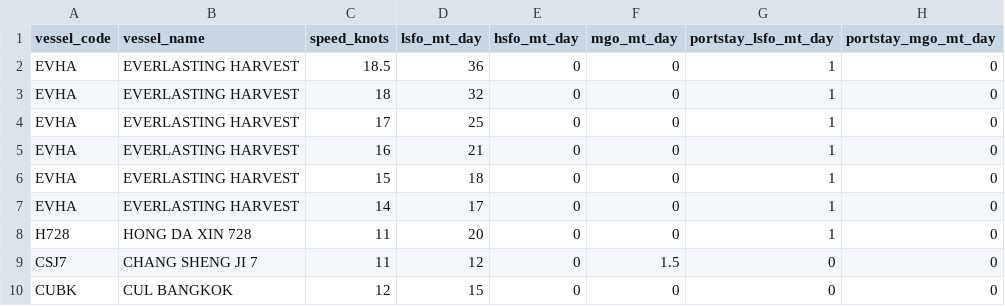
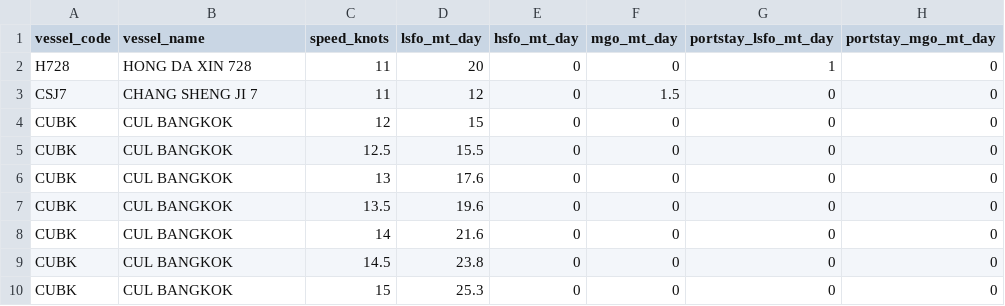
Before and after one commit to LeahLiuL/Schedule-Simulation, a CSV file: shipping_data/vessels.csv, drawn as a sheet; only a part is shown; the shorter side is filled out with more unchanged rows; the diff names each change by its address in the sheet, - before the commit and + after, or states it on an @@ line.

Commit message:
Update vessels.csv via Data Manager (2026-04-09)

```diff
--- a/shipping_data/vessels.csv
+++ b/shipping_data/vessels.csv
-row 2: EVHA | EVERLASTING HARVEST | 18.5 | 36 | 0 | 0 | 1 | 0
-row 3: EVHA | EVERLASTING HARVEST | 18 | 32 | 0 | 0 | 1 | 0
-row 4: EVHA | EVERLASTING HARVEST | 17 | 25 | 0 | 0 | 1 | 0
-row 5: EVHA | EVERLASTING HARVEST | 16 | 21 | 0 | 0 | 1 | 0
-row 6: EVHA | EVERLASTING HARVEST | 15 | 18 | 0 | 0 | 1 | 0
-row 7: EVHA | EVERLASTING HARVEST | 14 | 17 | 0 | 0 | 1 | 0
```
